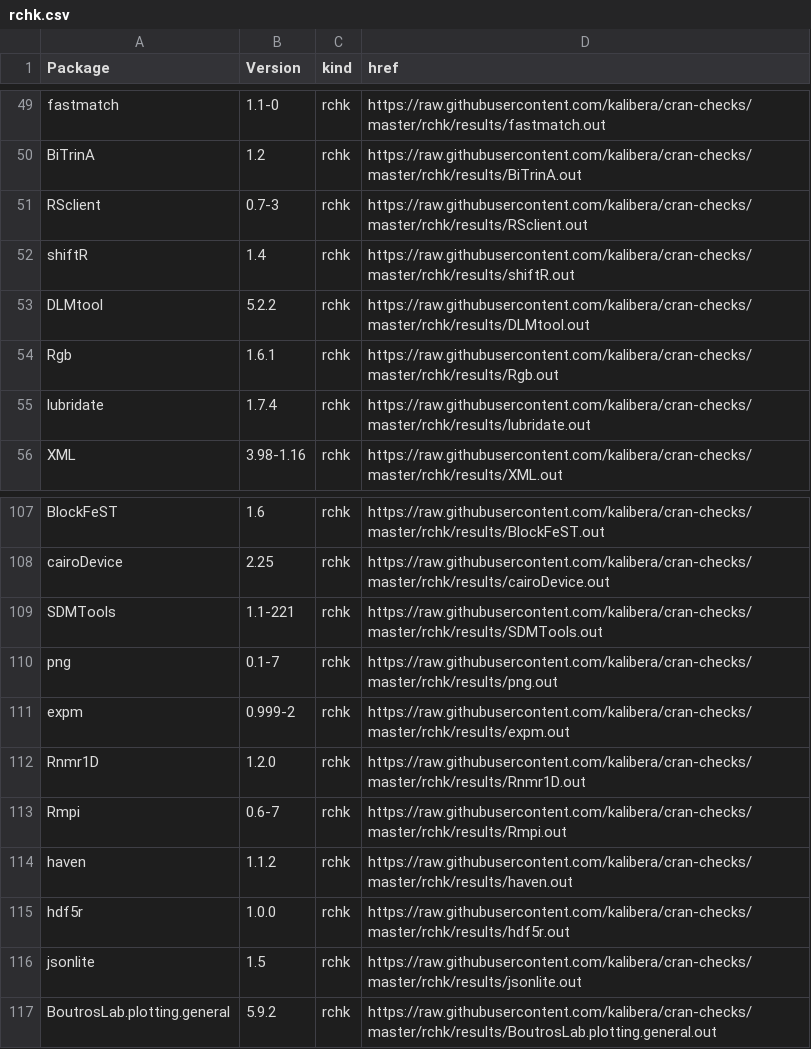
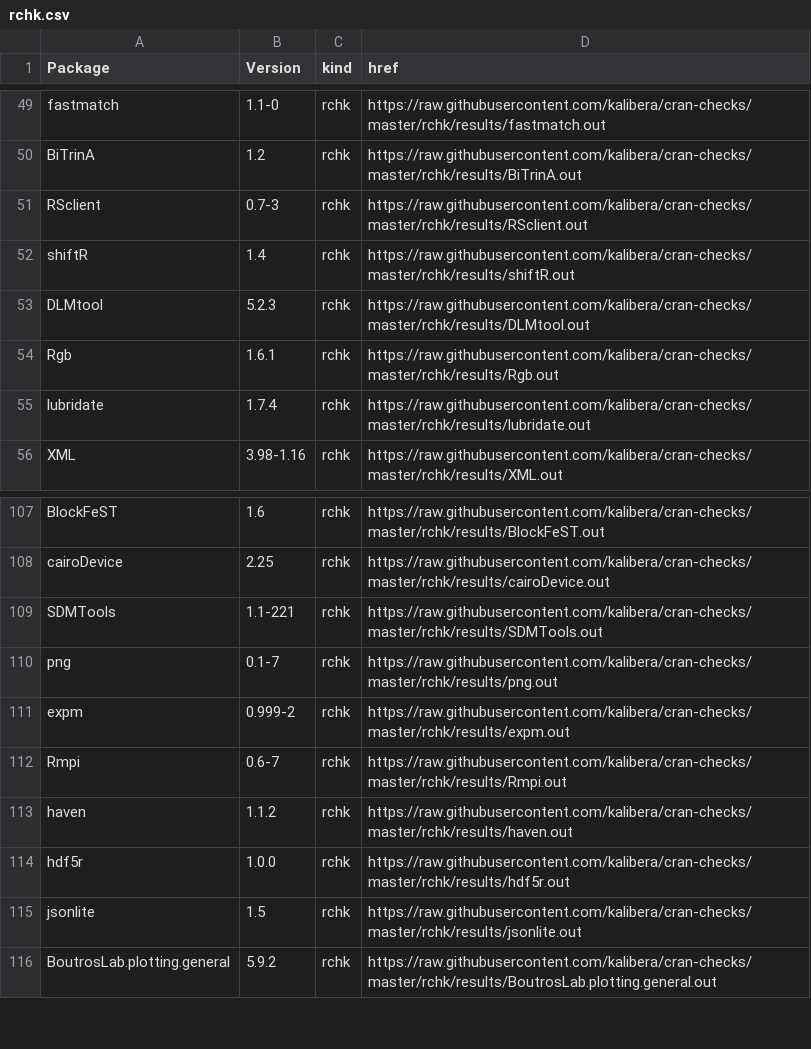
Before and after one commit to kalibera/cran-checks, a CSV file: rchk/rchk.csv, drawn as a sheet; only a part is shown, gaps mark what is left out.

Commit message:
Updated results.

```diff
--- a/rchk/rchk.csv
+++ b/rchk/rchk.csv
@@ -52,3 +52,3 @@ RSclient,0.7-3,rchk,https://raw.githubusercontent.com/kalibera/cran-checks/maste
 shiftR,1.4,rchk,https://raw.githubusercontent.com/kalibera/cran-checks/master/rchk/results/shiftR.out
-DLMtool,5.2.2,rchk,https://raw.githubusercontent.com/kalibera/cran-checks/master/rchk/results/DLMtool.out
+DLMtool,5.2.3,rchk,https://raw.githubusercontent.com/kalibera/cran-checks/master/rchk/results/DLMtool.out
 Rgb,1.6.1,rchk,https://raw.githubusercontent.com/kalibera/cran-checks/master/rchk/results/Rgb.out
@@ -111,3 +111,2 @@ png,0.1-7,rchk,https://raw.githubusercontent.com/kalibera/cran-checks/master/rch
 expm,0.999-2,rchk,https://raw.githubusercontent.com/kalibera/cran-checks/master/rchk/results/expm.out
-Rnmr1D,1.2.0,rchk,https://raw.githubusercontent.com/kalibera/cran-checks/master/rchk/results/Rnmr1D.out
 Rmpi,0.6-7,rchk,https://raw.githubusercontent.com/kalibera/cran-checks/master/rchk/results/Rmpi.out
```
Also changed, not shown: 2 other files.
